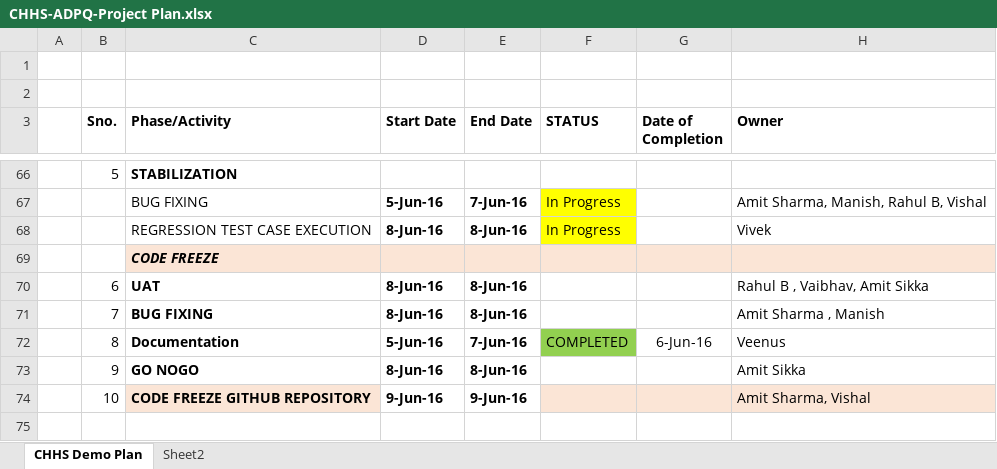
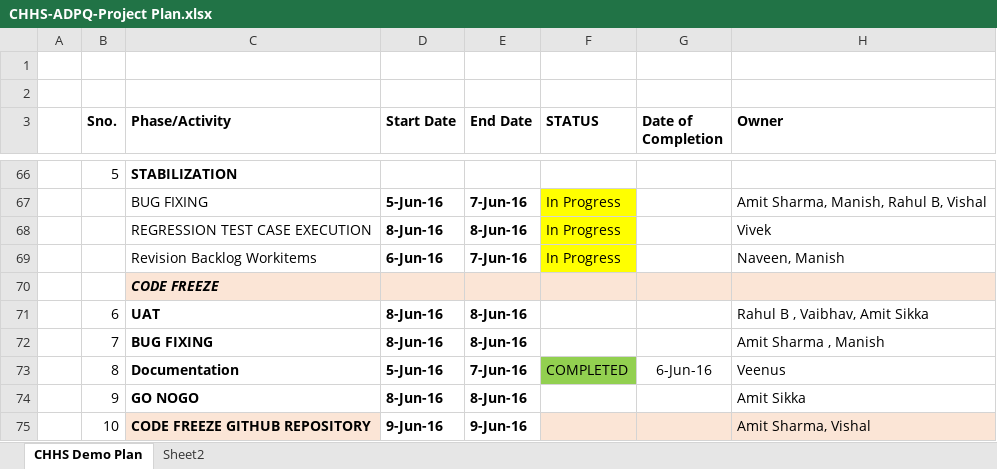
Before and after one commit to agreeya-demorepository/demo, an Excel workbook: project-mgmt/docs/CHHS-ADPQ-Project Plan.xlsx, sheet CHHS Demo Plan, drawn as a sheet; only a part is shown, gaps mark what is left out; values as stored, in another font and other column widths than the file's, no borders; the diff names each change by its address in the sheet, - before the commit and + after, or states it on an @@ line.

Commit message:
Project Plan - Updated Tracking 0607

```diff
--- a/project-mgmt/docs/CHHS-ADPQ-Project Plan.xlsx (sheet CHHS Demo Plan)
+++ b/project-mgmt/docs/CHHS-ADPQ-Project Plan.xlsx (sheet CHHS Demo Plan)
+row 69:  |  | Revision Backlog Workitems | 6-Jun-16 | 7-Jun-16 | In Progress |  | Naveen, Manish
```
